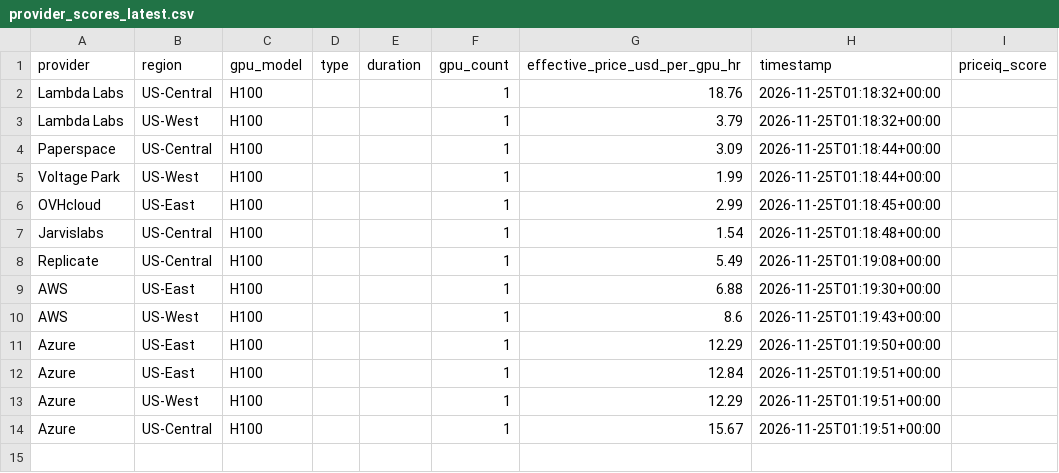
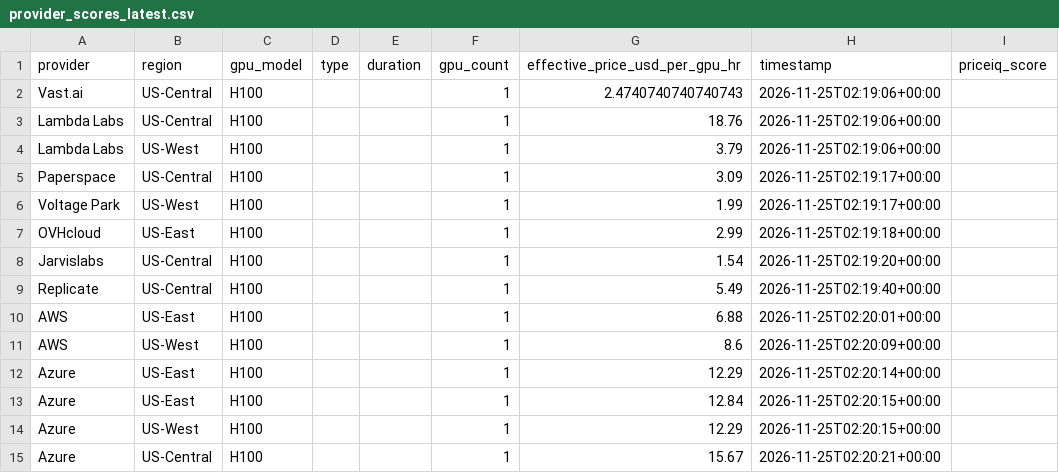
Before and after one commit to forwardcompute/PricingIndex, a CSV file: data/derived/provider_scores_latest.csv, drawn as a sheet.

```diff
--- a/data/derived/provider_scores_latest.csv
+++ b/data/derived/provider_scores_latest.csv
@@ -1,14 +1,15 @@
 provider,region,gpu_model,type,duration,gpu_count,effective_price_usd_per_gpu_hr,timestamp,priceiq_score
-Lambda Labs,US-Central,H100,,,1,18.76,2026-11-25T01:18:32+00:00,
-Lambda Labs,US-West,H100,,,1,3.79,2026-11-25T01:18:32+00:00,
-Paperspace,US-Central,H100,,,1,3.09,2026-11-25T01:18:44+00:00,
-Voltage Park,US-West,H100,,,1,1.99,2026-11-25T01:18:44+00:00,
-OVHcloud,US-East,H100,,,1,2.99,2026-11-25T01:18:45+00:00,
-Jarvislabs,US-Central,H100,,,1,1.54,2026-11-25T01:18:48+00:00,
-Replicate,US-Central,H100,,,1,5.49,2026-11-25T01:19:08+00:00,
-AWS,US-East,H100,,,1,6.88,2026-11-25T01:19:30+00:00,
-AWS,US-West,H100,,,1,8.6,2026-11-25T01:19:43+00:00,
-Azure,US-East,H100,,,1,12.29,2026-11-25T01:19:50+00:00,
-Azure,US-East,H100,,,1,12.84,2026-11-25T01:19:51+00:00,
-Azure,US-West,H100,,,1,12.29,2026-11-25T01:19:51+00:00,
-Azure,US-Central,H100,,,1,15.67,2026-11-25T01:19:51+00:00,
+Vast.ai,US-Central,H100,,,1,2.4740740740740743,2026-11-25T02:19:06+00:00,
+Lambda Labs,US-Central,H100,,,1,18.76,2026-11-25T02:19:06+00:00,
+Lambda Labs,US-West,H100,,,1,3.79,2026-11-25T02:19:06+00:00,
+Paperspace,US-Central,H100,,,1,3.09,2026-11-25T02:19:17+00:00,
+Voltage Park,US-West,H100,,,1,1.99,2026-11-25T02:19:17+00:00,
+OVHcloud,US-East,H100,,,1,2.99,2026-11-25T02:19:18+00:00,
+Jarvislabs,US-Central,H100,,,1,1.54,2026-11-25T02:19:20+00:00,
+Replicate,US-Central,H100,,,1,5.49,2026-11-25T02:19:40+00:00,
+AWS,US-East,H100,,,1,6.88,2026-11-25T02:20:01+00:00,
+AWS,US-West,H100,,,1,8.6,2026-11-25T02:20:09+00:00,
+Azure,US-East,H100,,,1,12.29,2026-11-25T02:20:14+00:00,
+Azure,US-East,H100,,,1,12.84,2026-11-25T02:20:15+00:00,
+Azure,US-West,H100,,,1,12.29,2026-11-25T02:20:15+00:00,
+Azure,US-Central,H100,,,1,15.67,2026-11-25T02:20:21+00:00,
```
Also changed, not shown: data/history/index_history.csv, hcpi/hcpi_history.csv, 6 other files.
